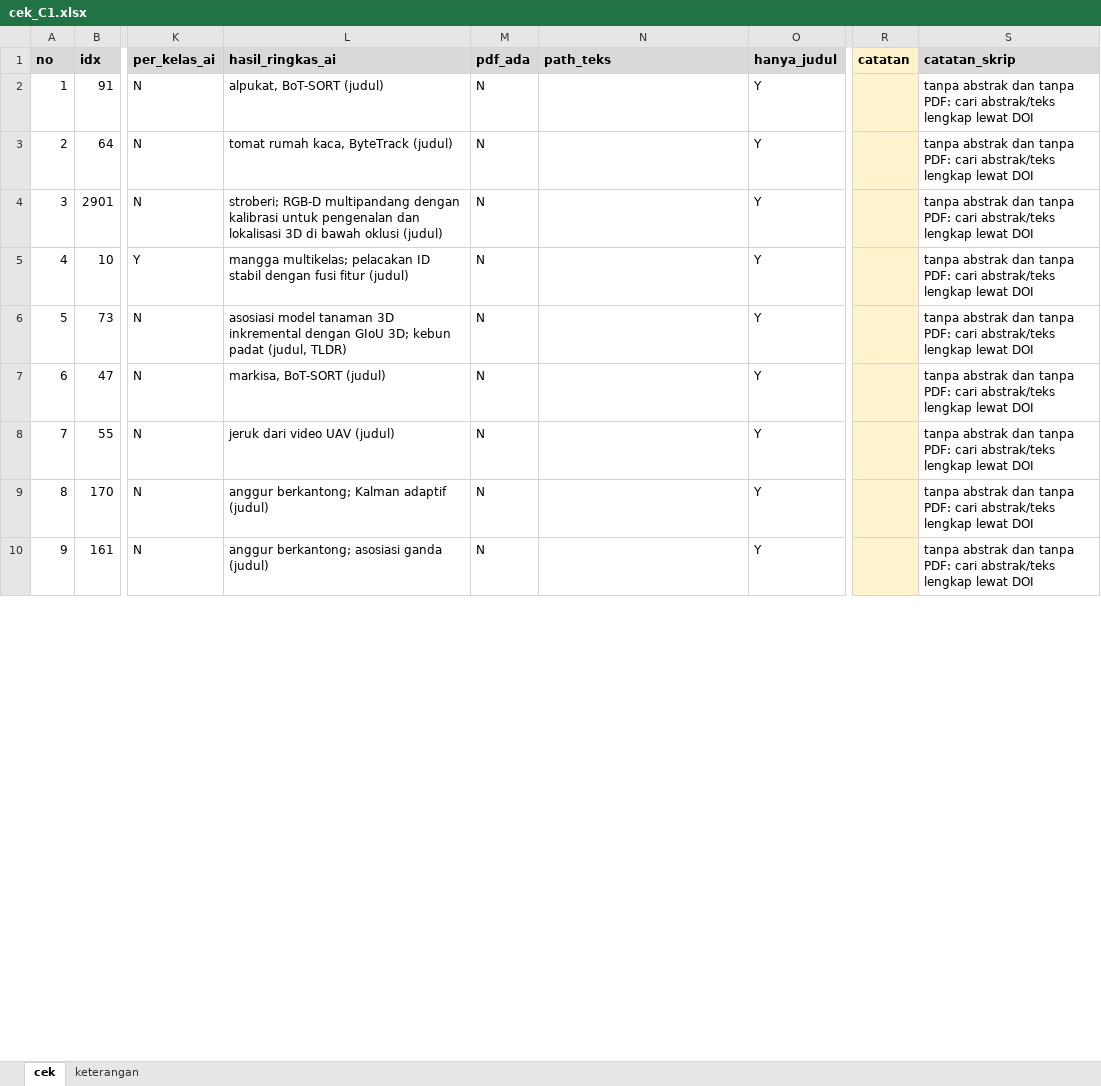
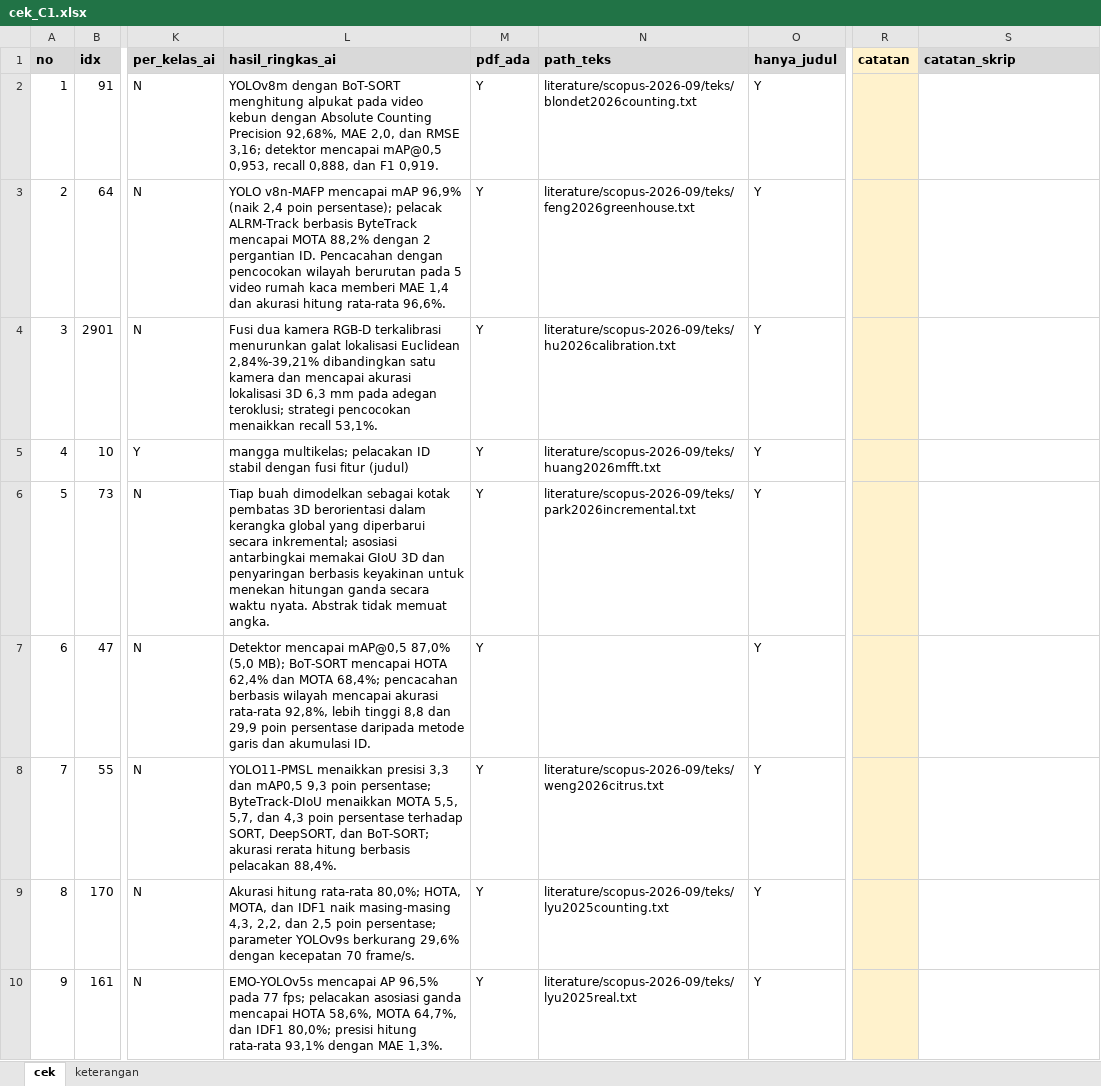
Before and after one commit to muhammad-zainal-muttaqin/Research-Pipeline, an Excel workbook: literature/scopus-2026-09/verifikasi/cek-2-cek-tangan/cek_C1.xlsx, sheet cek, drawn as a sheet; only a part is shown, gaps mark what is left out; values as stored, in another font and other column widths than the file's, no borders; the diff covers the shown part only; the diff names each change by its address in the sheet, - before the commit and + after, or states it on an @@ line.

```diff
--- a/literature/scopus-2026-09/verifikasi/cek-2-cek-tangan/cek_C1.xlsx (sheet cek)
+++ b/literature/scopus-2026-09/verifikasi/cek-2-cek-tangan/cek_C1.xlsx (sheet cek)
-L2 (hasil_ringkas_ai): alpukat, BoT-SORT (judul)
+L2 (hasil_ringkas_ai): YOLOv8m dengan BoT-SORT menghitung alpukat pada video kebun dengan Absolute Counting Precision 92,68%, MAE 2,0, dan RMSE 3,16; detektor mencapai mAP@0,5 0,953, recall 0,888, dan F1 0,919.
-M2:M10 (pdf_ada): N
+M2:M10 (pdf_ada): Y
-N2 (path_teks): (empty)
+N2 (path_teks): literature/scopus-2026-09/teks/blondet2026counting.txt
-S2:S10 (catatan_skrip): tanpa abstrak dan tanpa PDF: cari abstrak/teks lengkap lewat DOI
+S2:S10 (catatan_skrip): (empty)
-L3 (hasil_ringkas_ai): tomat rumah kaca, ByteTrack (judul)
+L3 (hasil_ringkas_ai): YOLO v8n-MAFP mencapai mAP 96,9% (naik 2,4 poin persentase); pelacak ALRM-Track berbasis ByteTrack mencapai MOTA 88,2% dengan 2 pergantian ID. Pencacahan dengan pencocokan wilayah berurutan pada 5 video rumah kaca memberi MAE 1,4 dan akurasi hitung rata-rata 96,6%.
-N3 (path_teks): (empty)
+N3 (path_teks): literature/scopus-2026-09/teks/feng2026greenhouse.txt
-L4 (hasil_ringkas_ai): stroberi; RGB-D multipandang dengan kalibrasi untuk pengenalan dan lokalisasi 3D di bawah oklusi (judul)
+L4 (hasil_ringkas_ai): Fusi dua kamera RGB-D terkalibrasi menurunkan galat lokalisasi Euclidean 2,84%-39,21% dibandingkan satu kamera dan mencapai akurasi lokalisasi 3D 6,3 mm pada adegan teroklusi; strategi pencocokan menaikkan recall 53,1%.
-N4 (path_teks): (empty)
+N4 (path_teks): literature/scopus-2026-09/teks/hu2026calibration.txt
-N5 (path_teks): (empty)
+N5 (path_teks): literature/scopus-2026-09/teks/huang2026mfft.txt
-L6 (hasil_ringkas_ai): asosiasi model tanaman 3D inkremental dengan GIoU 3D; kebun padat (judul, TLDR)
+L6 (hasil_ringkas_ai): Tiap buah dimodelkan sebagai kotak pembatas 3D berorientasi dalam kerangka global yang diperbarui secara inkremental; asosiasi antarbingkai memakai GIoU 3D dan penyaringan berbasis keyakinan untuk menekan hitungan ganda secara waktu nyata. Abstrak tidak memuat angka.
-N6 (path_teks): (empty)
+N6 (path_teks): literature/scopus-2026-09/teks/park2026incremental.txt
-L7 (hasil_ringkas_ai): markisa, BoT-SORT (judul)
+L7 (hasil_ringkas_ai): Detektor mencapai mAP@0,5 87,0% (5,0 MB); BoT-SORT mencapai HOTA 62,4% dan MOTA 68,4%; pencacahan berbasis wilayah mencapai akurasi rata-rata 92,8%, lebih tinggi 8,8 dan 29,9 poin persentase daripada metode garis dan akumulasi ID.
-L8 (hasil_ringkas_ai): jeruk dari video UAV (judul)
+L8 (hasil_ringkas_ai): YOLO11-PMSL menaikkan presisi 3,3 dan mAP0,5 9,3 poin persentase; ByteTrack-DIoU menaikkan MOTA 5,5, 5,7, dan 4,3 poin persentase terhadap SORT, DeepSORT, dan BoT-SORT; akurasi rerata hitung berbasis pelacakan 88,4%.
-N8 (path_teks): (empty)
+N8 (path_teks): literature/scopus-2026-09/teks/weng2026citrus.txt
-L9 (hasil_ringkas_ai): anggur berkantong; Kalman adaptif (judul)
+L9 (hasil_ringkas_ai): Akurasi hitung rata-rata 80,0%; HOTA, MOTA, dan IDF1 naik masing-masing 4,3, 2,2, dan 2,5 poin persentase; parameter YOLOv9s berkurang 29,6% dengan kecepatan 70 frame/s.
-N9 (path_teks): (empty)
+N9 (path_teks): literature/scopus-2026-09/teks/lyu2025counting.txt
-L10 (hasil_ringkas_ai): anggur berkantong; asosiasi ganda (judul)
+L10 (hasil_ringkas_ai): EMO-YOLOv5s mencapai AP 96,5% pada 77 fps; pelacakan asosiasi ganda mencapai HOTA 58,6%, MOTA 64,7%, dan IDF1 80,0%; presisi hitung rata-rata 93,1% dengan MAE 1,3%.
-N10 (path_teks): (empty)
+N10 (path_teks): literature/scopus-2026-09/teks/lyu2025real.txt
```
Also changed, not shown: 10 added rows, 2 removed rows and 408 edited cells elsewhere in this sheet, literature/scopus-2026-09/verifikasi/cek-2-cek-tangan/cek_C3.xlsx, literature/scopus-2026-09/verifikasi/cek-2-cek-tangan/cek_eksklusi.xlsx, 7 other files.
